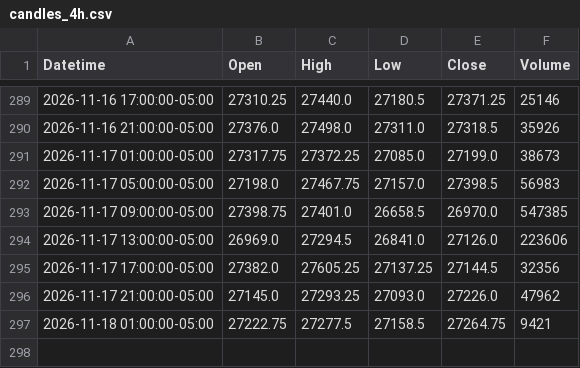
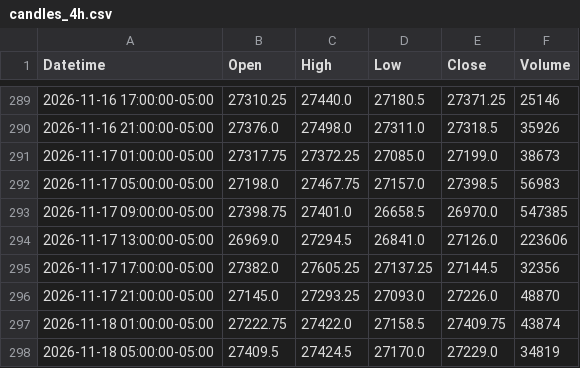
Before and after one commit to jordircp/nq-bias-data, a CSV file: data/latest/candles_4h.csv, drawn as a sheet; only a part is shown, gaps mark what is left out.

```diff
--- a/data/latest/candles_4h.csv
+++ b/data/latest/candles_4h.csv
@@ -295,3 +295,4 @@ Datetime,Open,High,Low,Close,Volume
 2026-11-17 17:00:00-05:00,27382.0,27605.25,27137.25,27144.5,32356
-2026-11-17 21:00:00-05:00,27145.0,27293.25,27093.0,27226.0,47962
-2026-11-18 01:00:00-05:00,27222.75,27277.5,27158.5,27264.75,9421
+2026-11-17 21:00:00-05:00,27145.0,27293.25,27093.0,27226.0,48870
+2026-11-18 01:00:00-05:00,27222.75,27422.0,27158.5,27409.75,43874
+2026-11-18 05:00:00-05:00,27409.5,27424.5,27170.0,27229.0,34819
```
Also changed, not shown: data/latest/candles_15m.csv, data/latest/candles_1h.csv, 8 other files.
